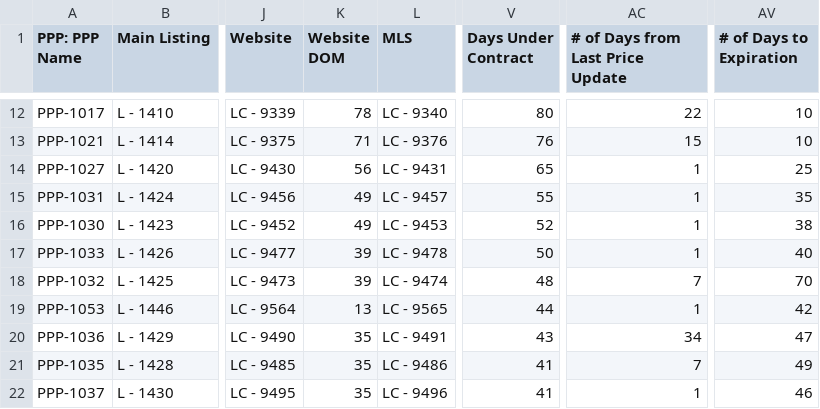
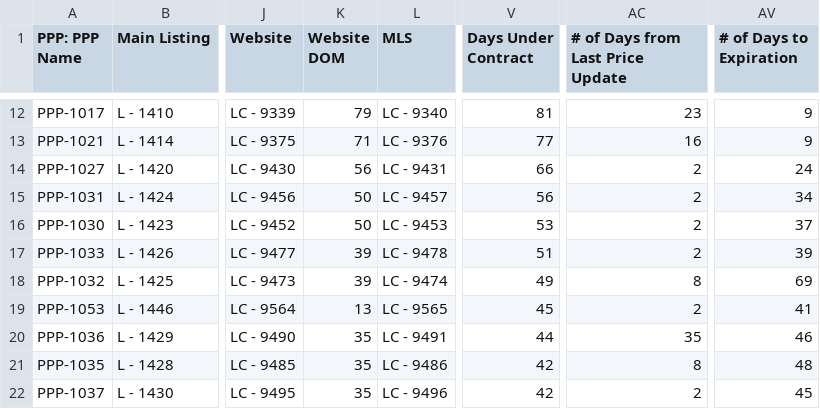
Before and after one commit to ArtOaing/Property-Card-Reports, a CSV file: data/property-performance-report.csv, drawn as a sheet; only a part is shown, gaps mark what is left out; the diff covers the shown part only; the diff names each change by its address in the sheet, - before the commit and + after, or states it on an @@ line.

```diff
--- a/data/property-performance-report.csv
+++ b/data/property-performance-report.csv
-K12 (Website DOM): 78
+K12 (Website DOM): 79
-V12 (Days Under Contract): 80
+V12 (Days Under Contract): 81
-AC12 (# of Days from Last Price Update): 22
+AC12 (# of Days from Last Price Update): 23
-AV12:AV13 (# of Days to Expiration): 10
+AV12:AV13 (# of Days to Expiration): 9
-V13 (Days Under Contract): 76
+V13 (Days Under Contract): 77
-AC13 (# of Days from Last Price Update): 15
+AC13 (# of Days from Last Price Update): 16
-V14 (Days Under Contract): 65
+V14 (Days Under Contract): 66
-AC14:AC17 (# of Days from Last Price Update): 1
+AC14:AC17 (# of Days from Last Price Update): 2
-AV14 (# of Days to Expiration): 25
+AV14 (# of Days to Expiration): 24
-K15:K16 (Website DOM): 49
+K15:K16 (Website DOM): 50
-V15 (Days Under Contract): 55
+V15 (Days Under Contract): 56
-AV15 (# of Days to Expiration): 35
+AV15 (# of Days to Expiration): 34
-V16 (Days Under Contract): 52
+V16 (Days Under Contract): 53
-AV16 (# of Days to Expiration): 38
+AV16 (# of Days to Expiration): 37
-V17 (Days Under Contract): 50
+V17 (Days Under Contract): 51
-AV17 (# of Days to Expiration): 40
+AV17 (# of Days to Expiration): 39
-V18 (Days Under Contract): 48
+V18 (Days Under Contract): 49
-AC18 (# of Days from Last Price Update): 7
+AC18 (# of Days from Last Price Update): 8
-AV18 (# of Days to Expiration): 70
+AV18 (# of Days to Expiration): 69
-V19 (Days Under Contract): 44
+V19 (Days Under Contract): 45
-AC19 (# of Days from Last Price Update): 1
+AC19 (# of Days from Last Price Update): 2
-AV19 (# of Days to Expiration): 42
+AV19 (# of Days to Expiration): 41
-V20 (Days Under Contract): 43
+V20 (Days Under Contract): 44
-AC20 (# of Days from Last Price Update): 34
+AC20 (# of Days from Last Price Update): 35
-AV20 (# of Days to Expiration): 47
+AV20 (# of Days to Expiration): 46
-V21:V22 (Days Under Contract): 41
+V21:V22 (Days Under Contract): 42
-AC21 (# of Days from Last Price Update): 7
+AC21 (# of Days from Last Price Update): 8
-AV21 (# of Days to Expiration): 49
+AV21 (# of Days to Expiration): 48
-AC22 (# of Days from Last Price Update): 1
+AC22 (# of Days from Last Price Update): 2
-AV22 (# of Days to Expiration): 46
+AV22 (# of Days to Expiration): 45
```
Also changed, not shown: 62 edited cells elsewhere in this file.
